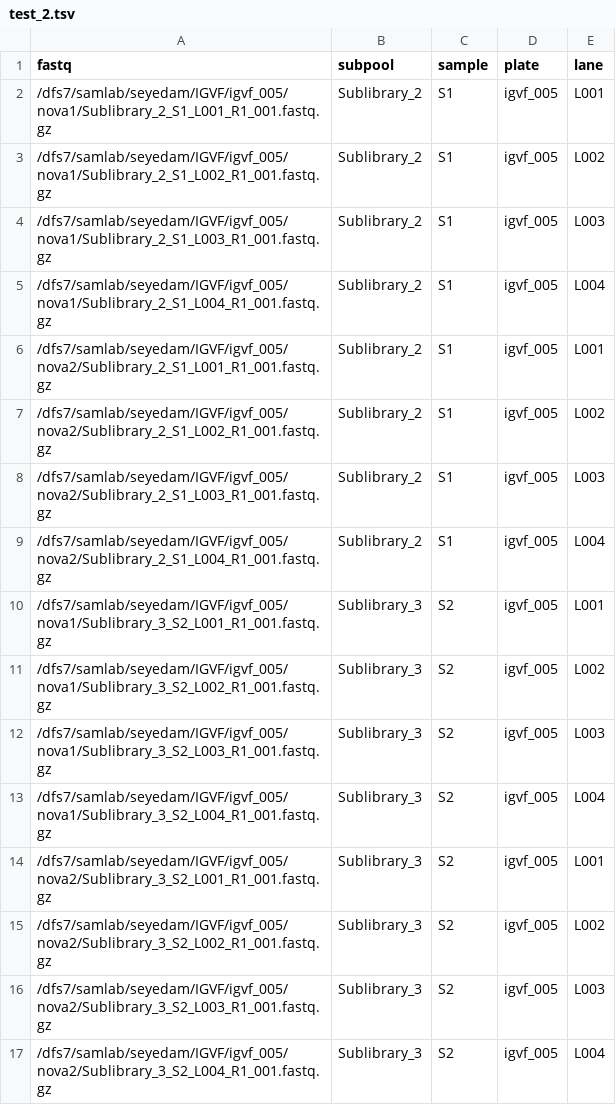
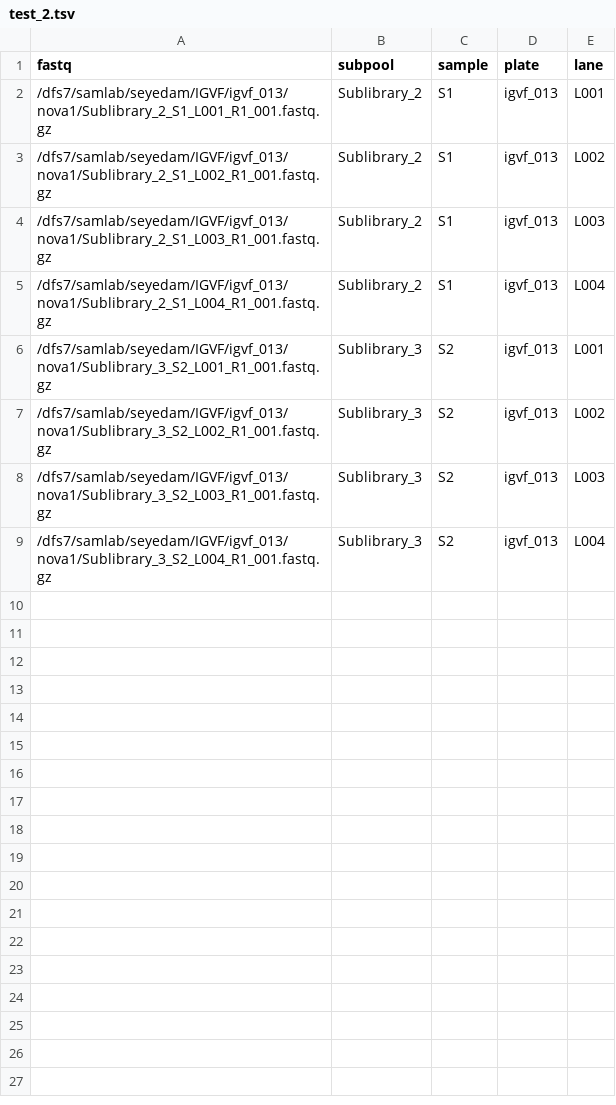
Before and after one commit to mortazavilab/parse_pipeline, a TSV file: configs/test_2.tsv, drawn as a sheet.

Commit message:
update w/ r1 and r2 fastqs separate

```diff
--- a/configs/test_2.tsv
+++ b/configs/test_2.tsv
@@ -1,17 +1,9 @@
 fastq	subpool	sample	plate	lane
-/dfs7/samlab/seyedam/IGVF/igvf_005/nova1/Sublibrary_2_S1_L001_R1_001.fastq.gz	Sublibrary_2	S1	igvf_005	L001
-/dfs7/samlab/seyedam/IGVF/igvf_005/nova1/Sublibrary_2_S1_L002_R1_001.fastq.gz	Sublibrary_2	S1	igvf_005	L002
-/dfs7/samlab/seyedam/IGVF/igvf_005/nova1/Sublibrary_2_S1_L003_R1_001.fastq.gz	Sublibrary_2	S1	igvf_005	L003
-/dfs7/samlab/seyedam/IGVF/igvf_005/nova1/Sublibrary_2_S1_L004_R1_001.fastq.gz	Sublibrary_2	S1	igvf_005	L004
-/dfs7/samlab/seyedam/IGVF/igvf_005/nova2/Sublibrary_2_S1_L001_R1_001.fastq.gz	Sublibrary_2	S1	igvf_005	L001
-/dfs7/samlab/seyedam/IGVF/igvf_005/nova2/Sublibrary_2_S1_L002_R1_001.fastq.gz	Sublibrary_2	S1	igvf_005	L002
-/dfs7/samlab/seyedam/IGVF/igvf_005/nova2/Sublibrary_2_S1_L003_R1_001.fastq.gz	Sublibrary_2	S1	igvf_005	L003
-/dfs7/samlab/seyedam/IGVF/igvf_005/nova2/Sublibrary_2_S1_L004_R1_001.fastq.gz	Sublibrary_2	S1	igvf_005	L004
-/dfs7/samlab/seyedam/IGVF/igvf_005/nova1/Sublibrary_3_S2_L001_R1_001.fastq.gz	Sublibrary_3	S2	igvf_005	L001
-/dfs7/samlab/seyedam/IGVF/igvf_005/nova1/Sublibrary_3_S2_L002_R1_001.fastq.gz	Sublibrary_3	S2	igvf_005	L002
-/dfs7/samlab/seyedam/IGVF/igvf_005/nova1/Sublibrary_3_S2_L003_R1_001.fastq.gz	Sublibrary_3	S2	igvf_005	L003
-/dfs7/samlab/seyedam/IGVF/igvf_005/nova1/Sublibrary_3_S2_L004_R1_001.fastq.gz	Sublibrary_3	S2	igvf_005	L004
-/dfs7/samlab/seyedam/IGVF/igvf_005/nova2/Sublibrary_3_S2_L001_R1_001.fastq.gz	Sublibrary_3	S2	igvf_005	L001
-/dfs7/samlab/seyedam/IGVF/igvf_005/nova2/Sublibrary_3_S2_L002_R1_001.fastq.gz	Sublibrary_3	S2	igvf_005	L002
-/dfs7/samlab/seyedam/IGVF/igvf_005/nova2/Sublibrary_3_S2_L003_R1_001.fastq.gz	Sublibrary_3	S2	igvf_005	L003
-/dfs7/samlab/seyedam/IGVF/igvf_005/nova2/Sublibrary_3_S2_L004_R1_001.fastq.gz	Sublibrary_3	S2	igvf_005	L004
+/dfs7/samlab/seyedam/IGVF/igvf_013/nova1/Sublibrary_2_S1_L001_R1_001.fastq.gz	Sublibrary_2	S1	igvf_013	L001
+/dfs7/samlab/seyedam/IGVF/igvf_013/nova1/Sublibrary_2_S1_L002_R1_001.fastq.gz	Sublibrary_2	S1	igvf_013	L002
+/dfs7/samlab/seyedam/IGVF/igvf_013/nova1/Sublibrary_2_S1_L003_R1_001.fastq.gz	Sublibrary_2	S1	igvf_013	L003
+/dfs7/samlab/seyedam/IGVF/igvf_013/nova1/Sublibrary_2_S1_L004_R1_001.fastq.gz	Sublibrary_2	S1	igvf_013	L004
+/dfs7/samlab/seyedam/IGVF/igvf_013/nova1/Sublibrary_3_S2_L001_R1_001.fastq.gz	Sublibrary_3	S2	igvf_013	L001
+/dfs7/samlab/seyedam/IGVF/igvf_013/nova1/Sublibrary_3_S2_L002_R1_001.fastq.gz	Sublibrary_3	S2	igvf_013	L002
+/dfs7/samlab/seyedam/IGVF/igvf_013/nova1/Sublibrary_3_S2_L003_R1_001.fastq.gz	Sublibrary_3	S2	igvf_013	L003
+/dfs7/samlab/seyedam/IGVF/igvf_013/nova1/Sublibrary_3_S2_L004_R1_001.fastq.gz	Sublibrary_3	S2	igvf_013	L004
```
Also changed, not shown: 5 other files.
